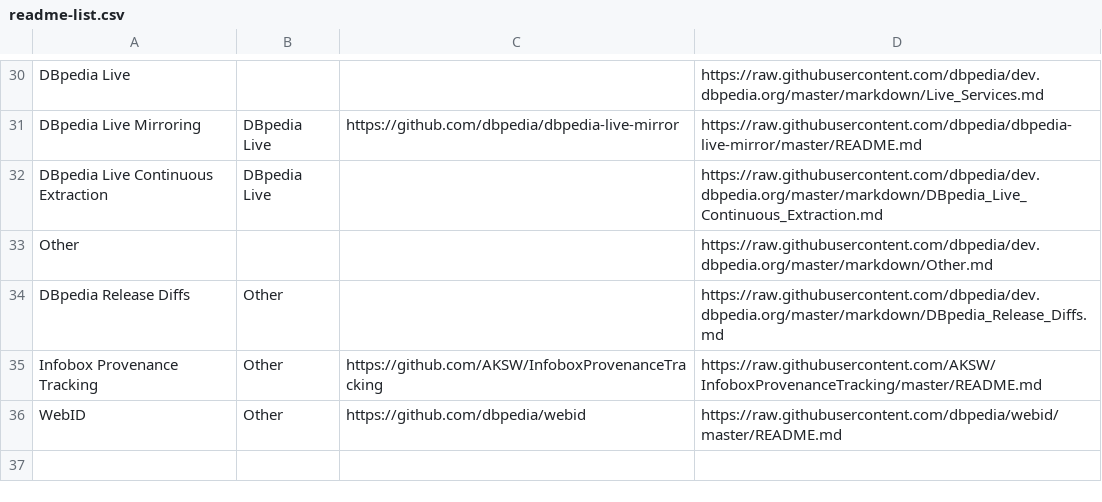
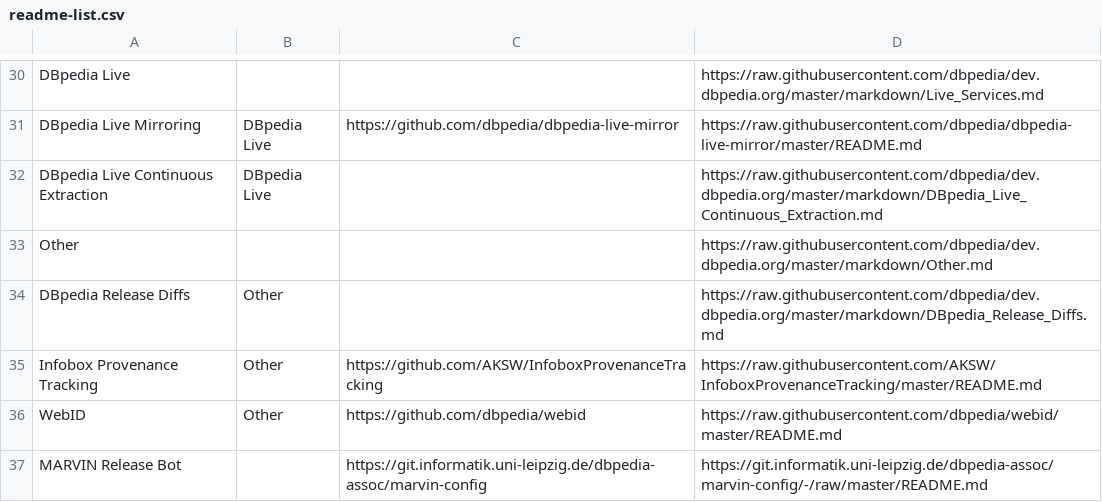
Before and after one commit to dbpedia/dev.dbpedia.org, a CSV file: readme-list.csv, drawn as a sheet; only a part is shown, gaps mark what is left out; the diff names each change by its address in the sheet, - before the commit and + after, or states it on an @@ line.

Commit message:
added MARVIN Release Bot -> marvin-config

```diff
--- a/readme-list.csv
+++ b/readme-list.csv
+row 37: MARVIN Release Bot |  | https://git.informatik.uni-leipzig.de/dbpedia-assoc/marvin-config | https://git.informatik.uni-leipzig.de/dbpedia-assoc/marvin-config/-/raw/master/README.md
```
